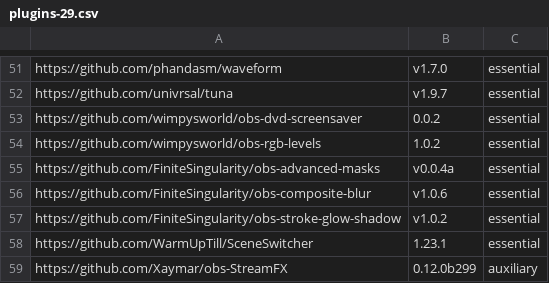
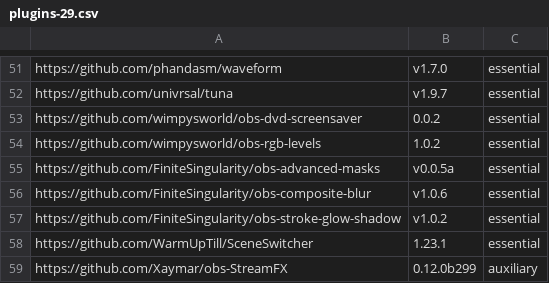
Before and after one commit to wimpysworld/obs-studio-portable, a CSV file: builder/plugins-29.csv, drawn as a sheet; only a part is shown, gaps mark what is left out.

```diff
--- a/builder/plugins-29.csv
+++ b/builder/plugins-29.csv
@@ -54,3 +54,3 @@ https://github.com/wimpysworld/obs-dvd-screensaver,0.0.2,essential
 https://github.com/wimpysworld/obs-rgb-levels,1.0.2,essential
-https://github.com/FiniteSingularity/obs-advanced-masks,v0.0.4a,essential
+https://github.com/FiniteSingularity/obs-advanced-masks,v0.0.5a,essential
 https://github.com/FiniteSingularity/obs-composite-blur,v1.0.6,essential
```
Also changed, not shown: builder/plugins-30.csv.
